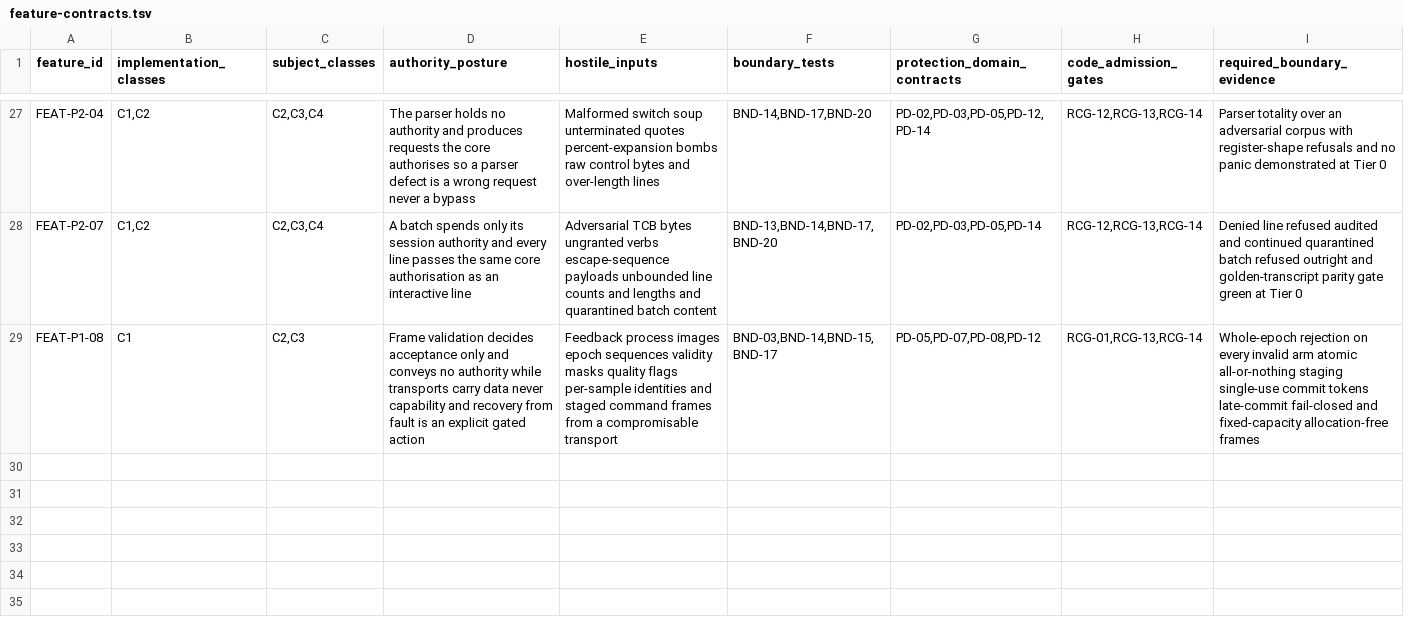
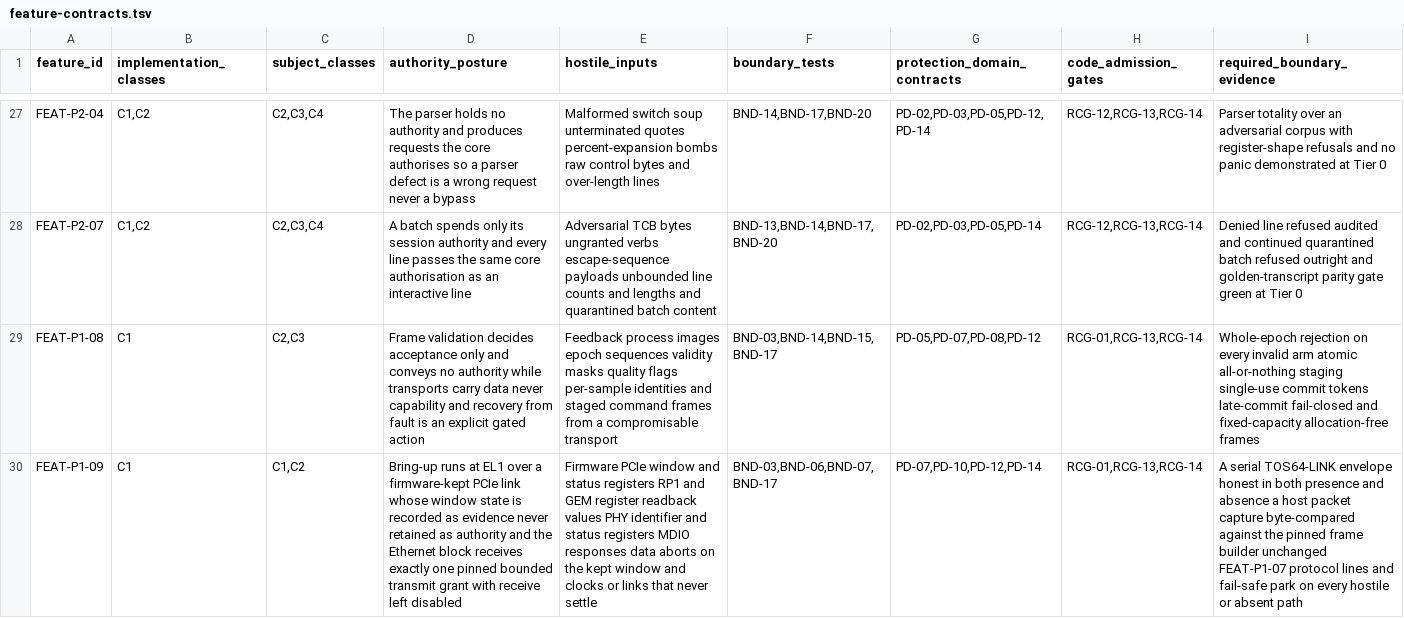
Before and after one commit to revred/TinyOS, a TSV file: goals/assurance/feature-contracts.tsv, drawn as a sheet; only a part is shown, gaps mark what is left out; the diff names each change by its address in the sheet, - before the commit and + after, or states it on an @@ line.

```diff
--- a/goals/assurance/feature-contracts.tsv
+++ b/goals/assurance/feature-contracts.tsv
+row 30: FEAT-P1-09 | C1 | C1,C2 | Bring-up runs at EL1 over a firmware-kept PCIe link whose window state is recorded as evidence never retained as authority and the Ethernet block receives exactly one pinned bounded transmit grant with receive left disabled | Firmware PCIe window and status registers RP1 and GEM register readback values PHY identifier and status registers MDIO responses data aborts on the kept window and clocks or links that never settle | BND-03,BND-06,BND-07,BND-17 | PD-07,PD-10,PD-12,PD-14 | RCG-01,RCG-13,RCG-14 | A serial TOS64-LINK envelope honest in both presence and absence a host packet capture byte-compared against the pinned frame builder unchanged FEAT-P1-07 protocol lines and fail-safe park on every hostile or absent path
```
Also changed, not shown: goals/assurance/loose-ends.tsv, goals/assurance/open-debt.tsv, 20 other files.
